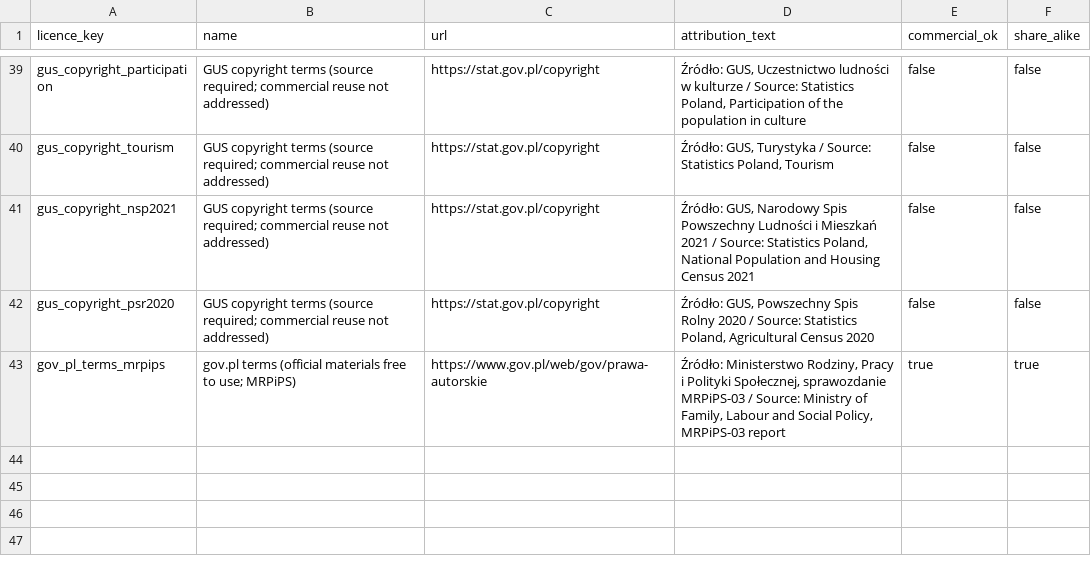
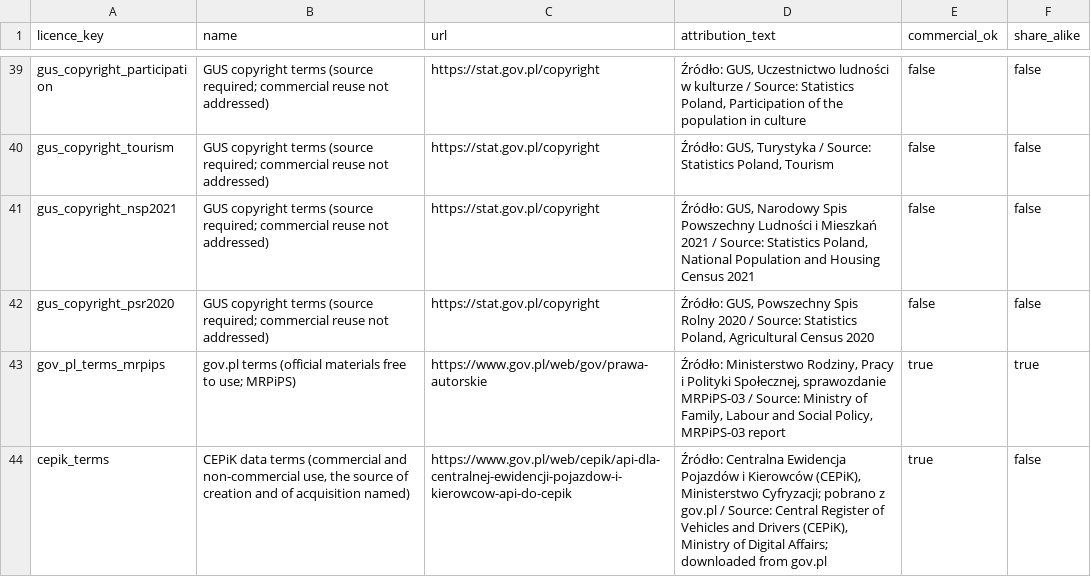
Before and after one commit to zohelo/zohelo-data, a CSV file: warehouse/seeds/licence.csv, drawn as a sheet; only a part is shown, gaps mark what is left out.

```diff
--- a/warehouse/seeds/licence.csv
+++ b/warehouse/seeds/licence.csv
@@ -43 +43,2 @@ gus_copyright_psr2020,GUS copyright terms (source required; commercial reuse not
 gov_pl_terms_mrpips,gov.pl terms (official materials free to use; MRPiPS),https://www.gov.pl/web/gov/prawa-autorskie,"Źródło: Ministerstwo Rodziny, Pracy i Polityki Społecznej, sprawozdanie MRPiPS-03 / Source: Ministry of Family, Labour and Social Policy, MRPiPS-03 report",true,true
+cepik_terms,"CEPiK data terms (commercial and non-commercial use, the source of creation and of acquisition named)",https://www.gov.pl/web/cepik/api-dla-centralnej-ewidencji-pojazdow-i-kierowcow-api-do-cepik,"Źródło: Centralna Ewidencja Pojazdów i Kierowców (CEPiK), Ministerstwo Cyfryzacji; pobrano z gov.pl / Source: Central Register of Vehicles and Drivers (CEPiK), Ministry of Digital Affairs; downloaded from gov.pl",true,false
```
Also changed, not shown: warehouse/seeds/kpi.csv, warehouse/seeds/kpi_measure.csv, 18 other files.
